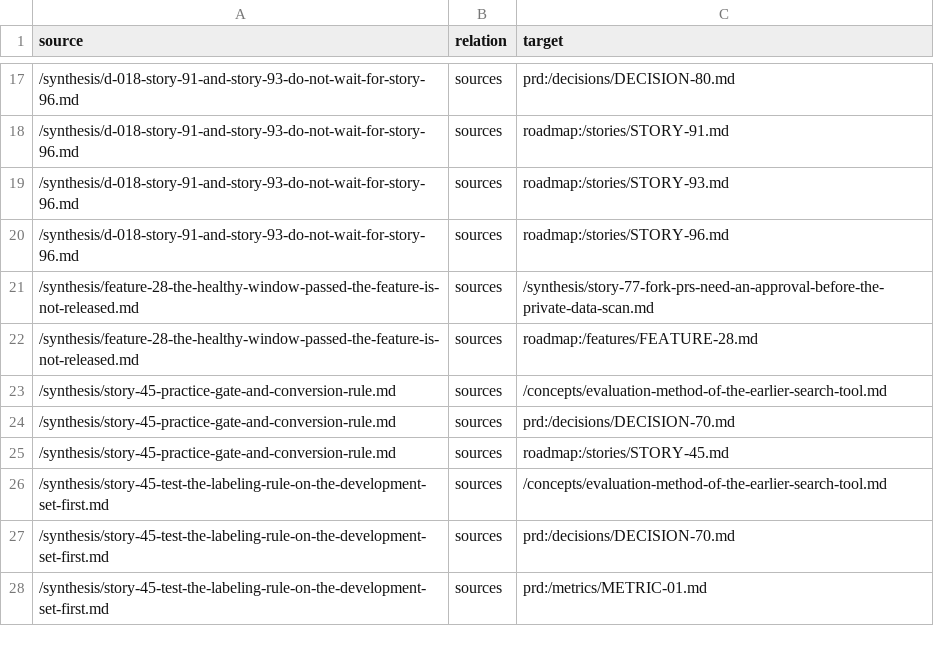
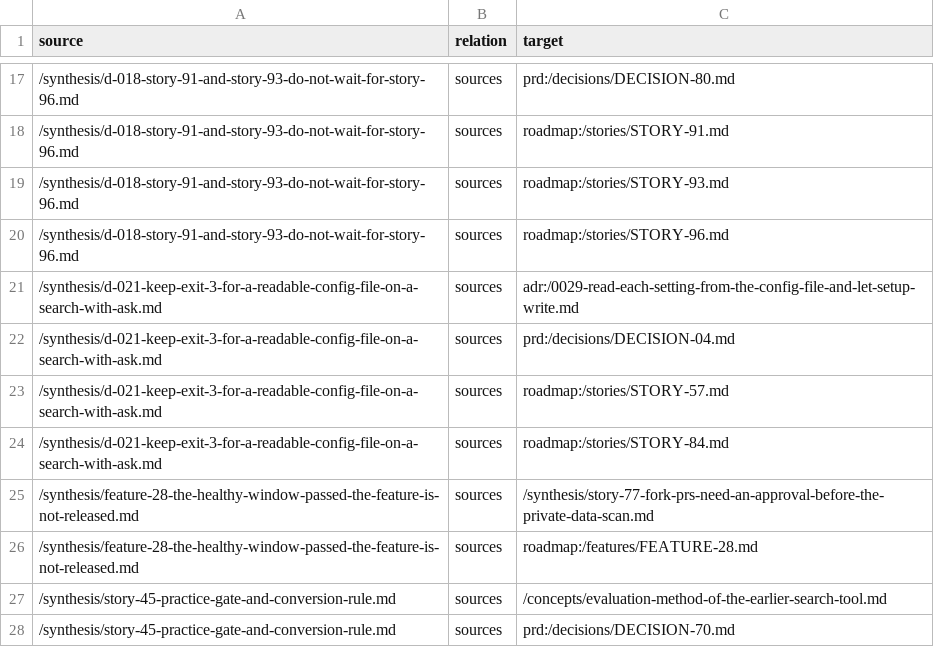
Before and after one commit to ai-ready-future/jag, a TSV file: docs/wiki/bundle/links.tsv, drawn as a sheet; only a part is shown, gaps mark what is left out; the shorter side is filled out with more unchanged rows; the diff names each change by its address in the sheet, - before the commit and + after, or states it on an @@ line.

```diff
--- a/docs/wiki/bundle/links.tsv
+++ b/docs/wiki/bundle/links.tsv
+row 21: /synthesis/d-021-keep-exit-3-for-a-readable-config-file-on-a-search-with-ask.md | sources | adr:/0029-read-each-setting-from-the-config-file-and-let-setup-write.md
+row 22: /synthesis/d-021-keep-exit-3-for-a-readable-config-file-on-a-search-with-ask.md | sources | prd:/decisions/DECISION-04.md
+row 23: /synthesis/d-021-keep-exit-3-for-a-readable-config-file-on-a-search-with-ask.md | sources | roadmap:/stories/STORY-57.md
+row 24: /synthesis/d-021-keep-exit-3-for-a-readable-config-file-on-a-search-with-ask.md | sources | roadmap:/stories/STORY-84.md
```
Also changed, not shown: 3 other files.
